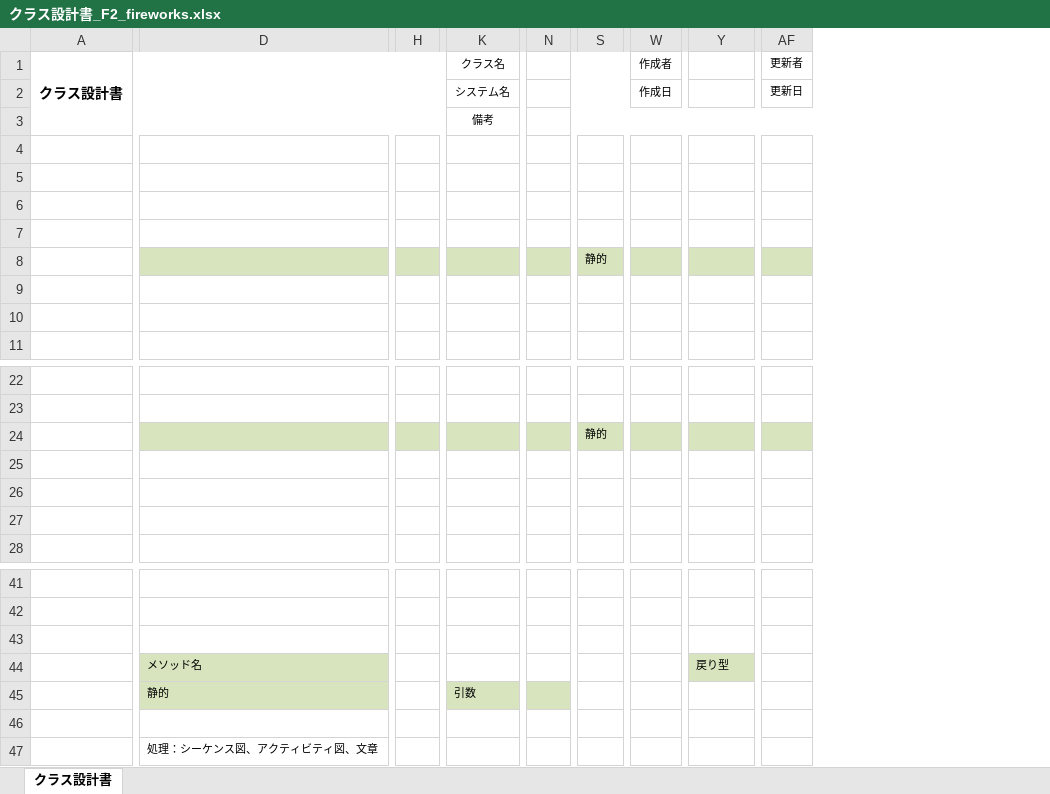
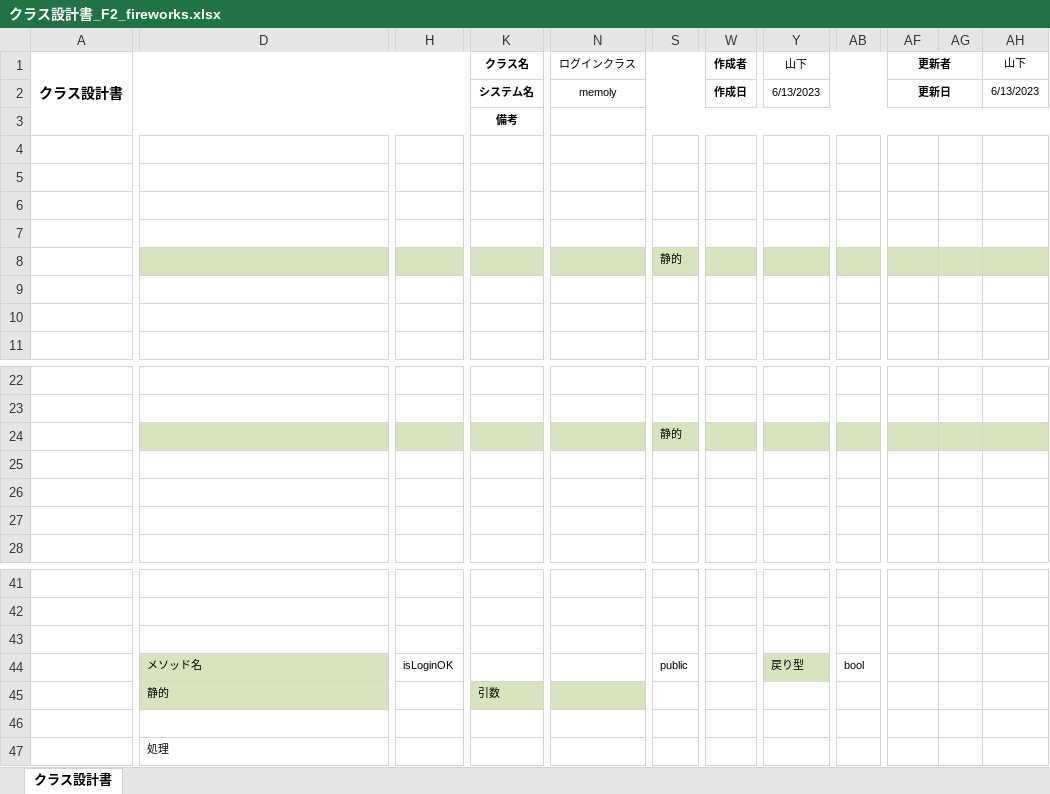
Before and after one commit to dojo2023/F-2, an Excel workbook: doc/クラス設計書/クラス設計書_F2_fireworks.xlsx, sheet クラス設計書, drawn as a sheet; only a part is shown, gaps mark what is left out; values as stored, in another font and other column widths than the file's, no borders; charts and pictures not drawn; removed rows and columns are numbered as before the commit, all else as after; rows hold the shown columns only; the diff covers the shown part only; the diff names each change by its address in the sheet, - before the commit and + after, or states it on an @@ line.

```diff
--- a/doc/クラス設計書/クラス設計書_F2_fireworks.xlsx (sheet クラス設計書)
+++ b/doc/クラス設計書/クラス設計書_F2_fireworks.xlsx (sheet クラス設計書)
-column H, empty
+column H, row 44: isLoginOK
-column N, empty
+column N (ログインクラス), row 2: memoly
+column AB, row 44: bool
+column AG, empty
+column AH (山下), row 2: 6/13/2023
-K1:K3 bold: off
+K1:K3 bold: on
-W1:W2 bold: off
+W1:W2 bold: on
-Y1: (empty)
+Y1: 山下
-AF1:AF2 bold: off
+AF1:AF2 bold: on
+AF1:AG1 merged
-Y2 (山下): (empty)
+Y2 (山下): 6/13/2023
+AF2:AG2 merged
-row 9: (empty)
+row 9: (empty)
-row 25: (empty)
+row 25: (empty)
-row 26: (empty)
+row 26: (empty)
-row 27: (empty)
+row 27: (empty)
-S44: (empty)
+S44: public
-D47: 処理：シーケンス図、アクティビティ図、文章
+D47: 処理
```
Also changed, not shown: 1 removed column elsewhere in this sheet, charts or pictures, doc/クラス構成図/クラス構成図_ストーリー_F2_fireworks.xlsx, doc/クラス構成図/クラス構成図_パスワードリセット_F2_fireworks.xlsx, 13 other files.
